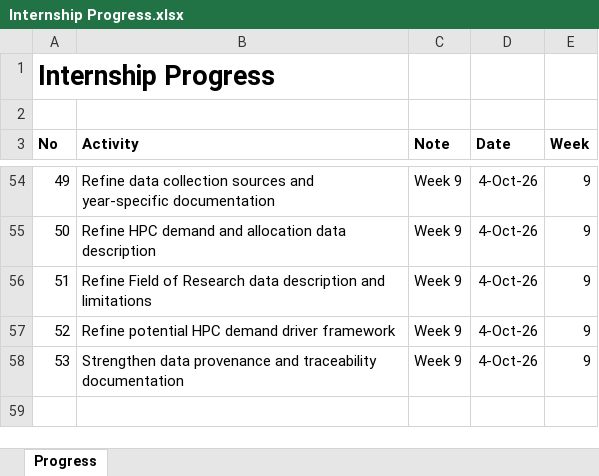
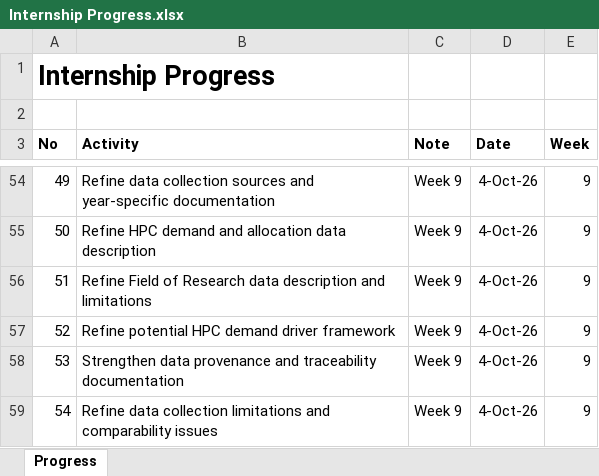
Before and after one commit to yusufkurniar/aas-supercomputing-demand-forecasting, an Excel workbook: assets/progress/Internship Progress.xlsx, sheet Progress, drawn as a sheet; only a part is shown, gaps mark what is left out; values as stored, in another font and other column widths than the file's, no borders; the diff names each change by its address in the sheet, - before the commit and + after, or states it on an @@ line.

Commit message:
Refine data collection limitations and comparability issues
- document limited historical coverage before 2013
- acknowledge changes in reporting format and level of detail
- identify inconsistent availability of demand and allocation measures
- note incomplete CPU and GPU separation in historical records
- recognise changes in systems, hardware and accounting methods
- add differences in reporting scope across NCI, Pawsey and NCMAS
- acknowledge changes in Field of Research classifications
- distinguish directly reported values from derived and proxy observations
- link collection limitations to later comparability assessment

```diff
--- a/assets/progress/Internship Progress.xlsx (sheet Progress)
+++ b/assets/progress/Internship Progress.xlsx (sheet Progress)
+row 59: 54 | Refine data collection limitations and comparability issues | Week 9 | 4-Oct-26 | 9
```
Also changed, not shown: 4 other files.
